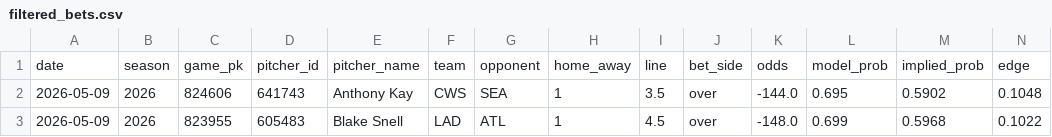
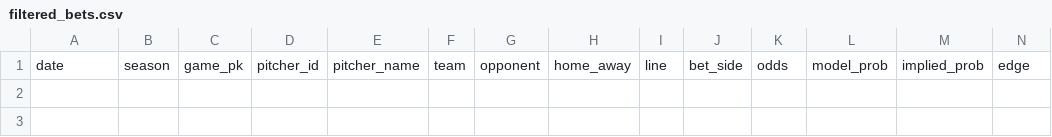
Before and after one commit to andrewrust04-blip/mlb-betting-model, a CSV file: filtered_bets.csv, drawn as a sheet; only a part is shown; rows hold the shown columns only; the diff names each change by its address in the sheet, - before the commit and + after, or states it on an @@ line.

```diff
--- a/filtered_bets.csv
+++ b/filtered_bets.csv
-row 2: 2026-05-09 | 2026 | 824606 | 641743 | Anthony Kay | CWS | SEA | 1 | 3.5 | over | -144.0 | 0.695 | 0.5902 | 0.1048
-row 3: 2026-05-09 | 2026 | 823955 | 605483 | Blake Snell | LAD | ATL | 1 | 4.5 | over | -148.0 | 0.699 | 0.5968 | 0.1022
```
Also changed, not shown: bet_log.csv, dashboard_by_edge.csv, 5 other files.
